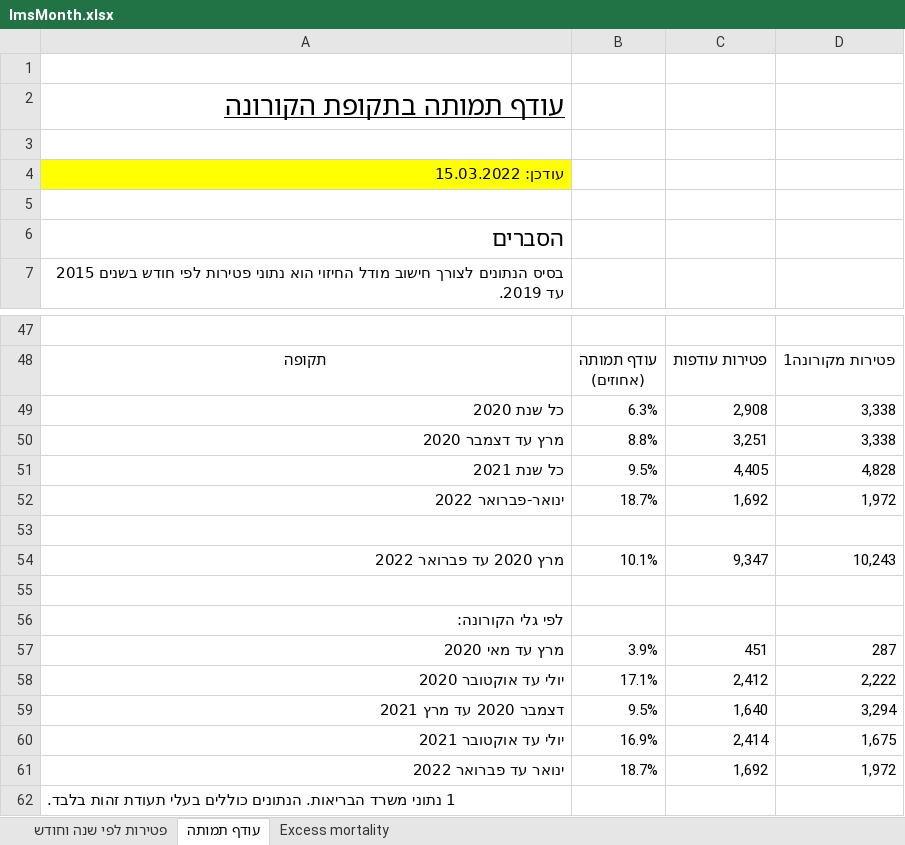
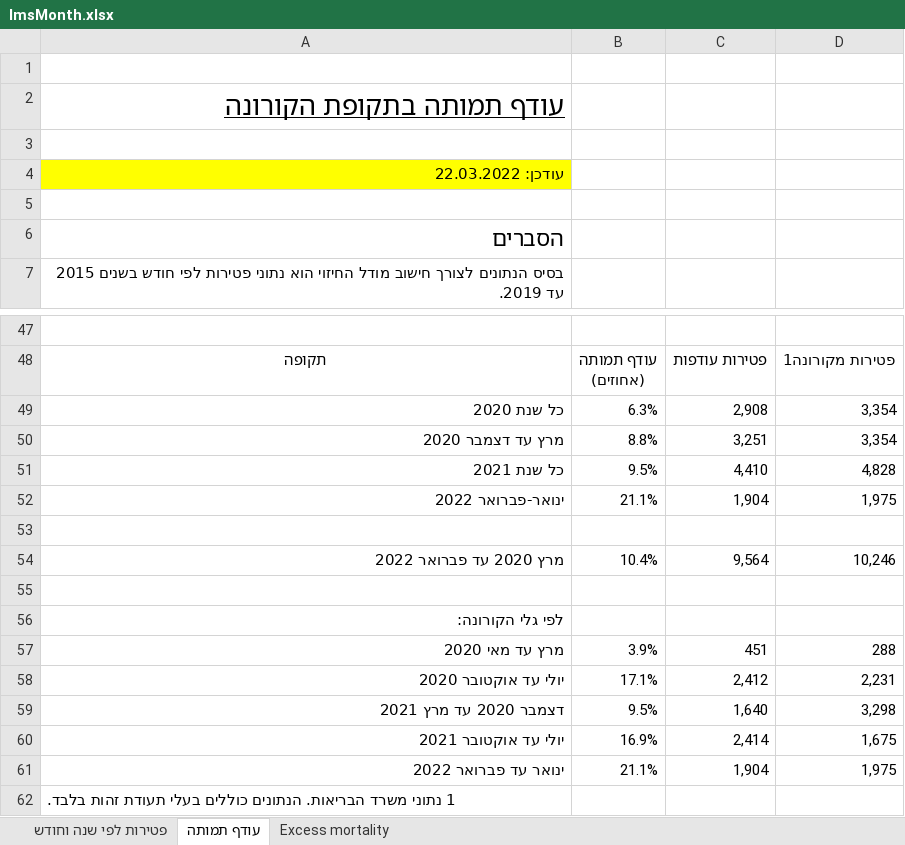
Before and after one commit to yuval-harpaz/covid-19-israel-matlab, an Excel workbook: data/Israel/lmsMonth.xlsx, sheet עודף תמותה, drawn as a sheet; only a part is shown, gaps mark what is left out; values as stored, in another font and other column widths than the file's, no borders; charts and pictures not drawn; removed rows and columns are numbered as before the commit, all else as after; the diff names each change by its address in the sheet, - before the commit and + after, or states it on an @@ line.

```diff
--- a/data/Israel/lmsMonth.xlsx (sheet עודף תמותה)
+++ b/data/Israel/lmsMonth.xlsx (sheet עודף תמותה)
-A4: עודכן: 15.03.2022
+A4: עודכן: 22.03.2022
-D49:D50: 3,338
+D49:D50: 3,354
-C51: 4,405
+C51: 4,410
-row 52: ינואר-פברואר 2022 | 18.7% | 1,692 | 1,972
+row 52: ינואר-פברואר 2022 | 21.1% | 1,904 | 1,975
-row 54: מרץ 2020 עד פברואר 2022 | 10.1% | 9,347 | 10,243
+row 54: מרץ 2020 עד פברואר 2022 | 10.4% | 9,564 | 10,246
-D57: 287
+D57: 288
-D58: 2,222
+D58: 2,231
-D59: 3,294
+D59: 3,298
-row 61: ינואר עד פברואר 2022 | 18.7% | 1,692 | 1,972
+row 61: ינואר עד פברואר 2022 | 21.1% | 1,904 | 1,975
```
Also changed, not shown: sheet Excess mortality, sheet פטירות לפי שנה וחודש, charts or pictures, 2 other files.
